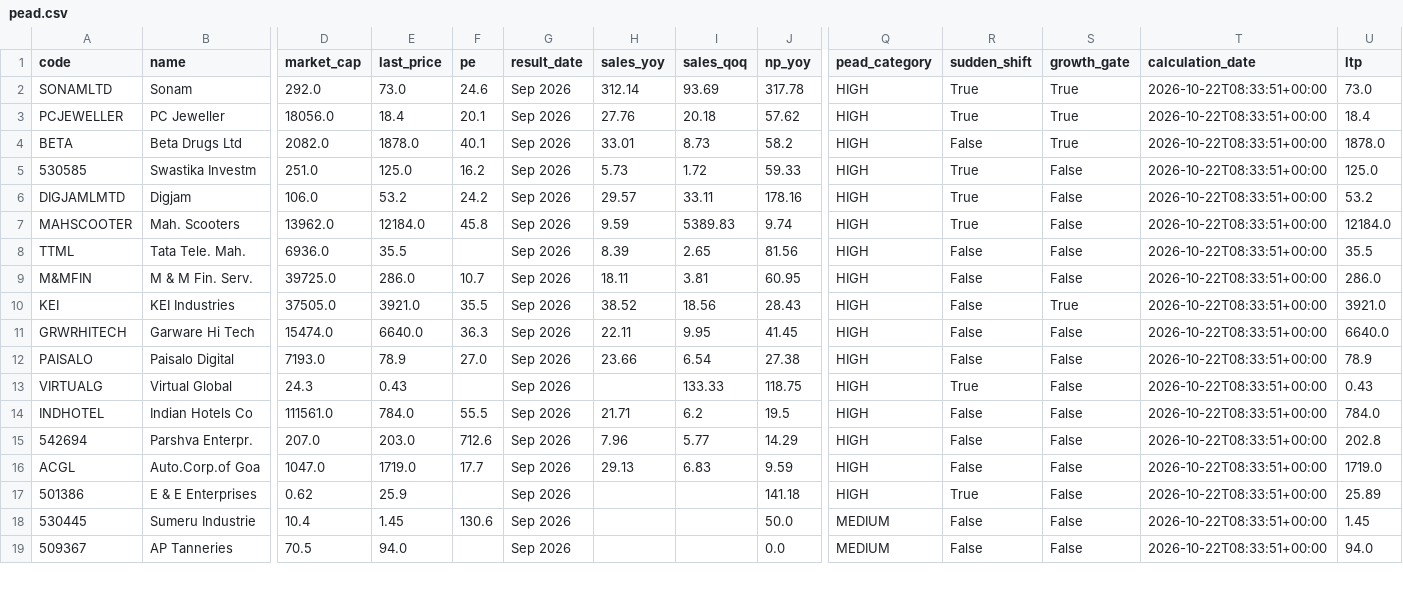
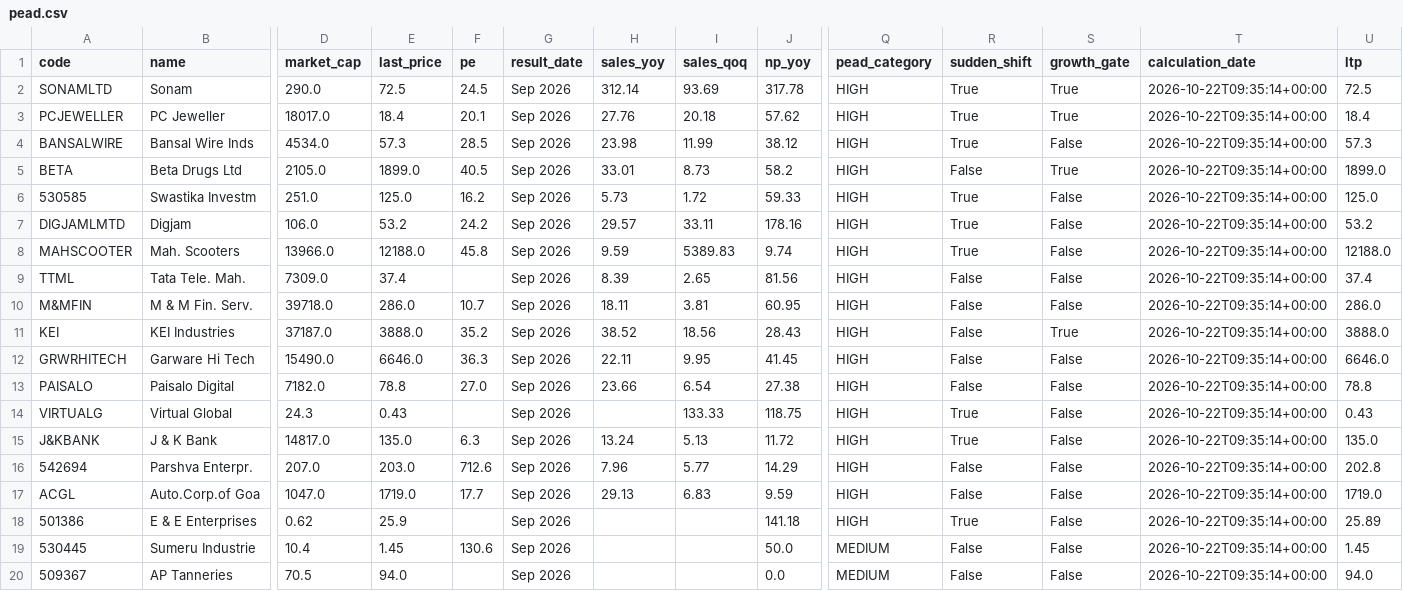
Before and after one commit to anki1007/scanX, a CSV file: docs/data/pead.csv, drawn as a sheet; only a part is shown, gaps mark what is left out; removed rows and columns are numbered as before the commit, all else as after; rows hold the shown columns only; the diff covers the shown part only; the diff names each change by its address in the sheet, - before the commit and + after, or states it on an @@ line.

```diff
--- a/docs/data/pead.csv
+++ b/docs/data/pead.csv
-D2 (market_cap): 292.0
+D2 (market_cap): 290.0
-E2 (last_price): 73.0
+E2 (last_price): 72.5
-F2 (pe): 24.6
+F2 (pe): 24.5
-T2:T3 (calculation_date): 2026-10-22T08:33:51+00:00
+T2:T3 (calculation_date): 2026-10-22T09:35:14+00:00
-U2 (ltp): 73.0
+U2 (ltp): 72.5
-D3 (market_cap): 18056.0
+D3 (market_cap): 18017.0
+row 4: BANSALWIRE | Bansal Wire Inds | 4534.0 | 57.3 | 28.5 | Sep 2026 | 23.98 | 11.99 | 38.12 | HIGH | True | False | 2026-10-22T09:35:14+00:00 | 57.3
-D5 (market_cap): 2082.0
+D5 (market_cap): 2105.0
-E5 (last_price): 1878.0
+E5 (last_price): 1899.0
-F5 (pe): 40.1
+F5 (pe): 40.5
-T5:T14 (calculation_date): 2026-10-22T08:33:51+00:00
+T5:T14 (calculation_date): 2026-10-22T09:35:14+00:00
-U5 (ltp): 1878.0
+U5 (ltp): 1899.0
-D8 (market_cap): 13962.0
+D8 (market_cap): 13966.0
-E8 (last_price): 12184.0
+E8 (last_price): 12188.0
-U8 (ltp): 12184.0
+U8 (ltp): 12188.0
-D9 (market_cap): 6936.0
+D9 (market_cap): 7309.0
-E9 (last_price): 35.5
+E9 (last_price): 37.4
-U9 (ltp): 35.5
+U9 (ltp): 37.4
-D10 (market_cap): 39725.0
+D10 (market_cap): 39718.0
-D11 (market_cap): 37505.0
+D11 (market_cap): 37187.0
-E11 (last_price): 3921.0
+E11 (last_price): 3888.0
-F11 (pe): 35.5
+F11 (pe): 35.2
-U11 (ltp): 3921.0
+U11 (ltp): 3888.0
-D12 (market_cap): 15474.0
+D12 (market_cap): 15490.0
-E12 (last_price): 6640.0
+E12 (last_price): 6646.0
-U12 (ltp): 6640.0
+U12 (ltp): 6646.0
-D13 (market_cap): 7193.0
+D13 (market_cap): 7182.0
-E13 (last_price): 78.9
+E13 (last_price): 78.8
-U13 (ltp): 78.9
+U13 (ltp): 78.8
-row 14: INDHOTEL | Indian Hotels Co | 111561.0 | 784.0 | 55.5 | Sep 2026 | 21.71 | 6.2 | 19.5 | HIGH | False | False | 2026-10-22T08:33:51+00:00 | 784.0
+row 15: J&KBANK | J & K Bank | 14817.0 | 135.0 | 6.3 | Sep 2026 | 13.24 | 5.13 | 11.72 | HIGH | True | False | 2026-10-22T09:35:14+00:00 | 135.0
-T16:T20 (calculation_date): 2026-10-22T08:33:51+00:00
+T16:T20 (calculation_date): 2026-10-22T09:35:14+00:00
```
Also changed, not shown: 1 removed row and 20 edited cells elsewhere in this file, 16 other files.
